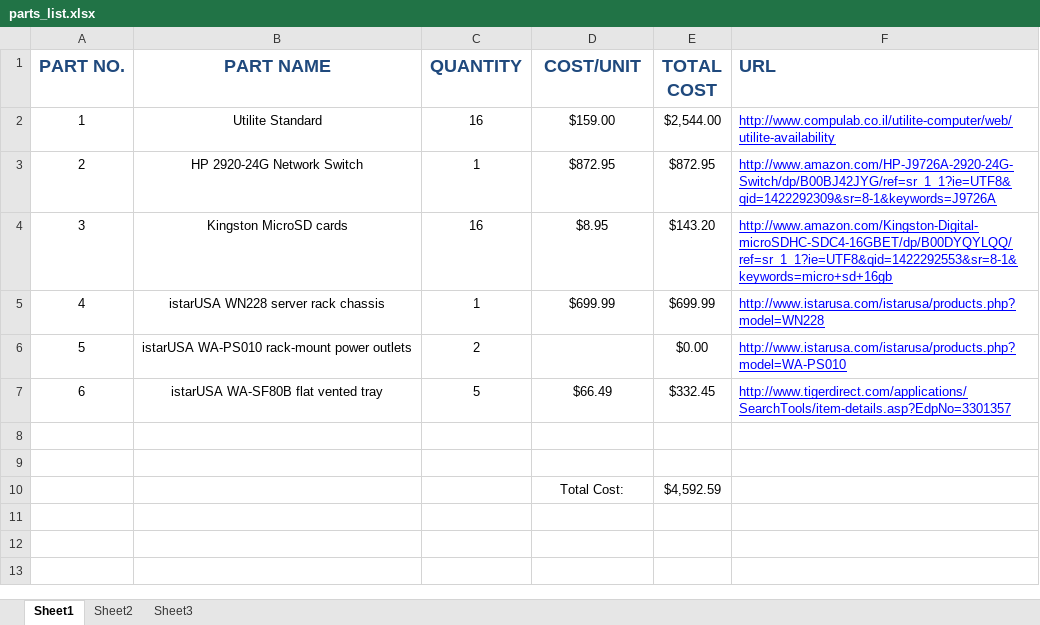
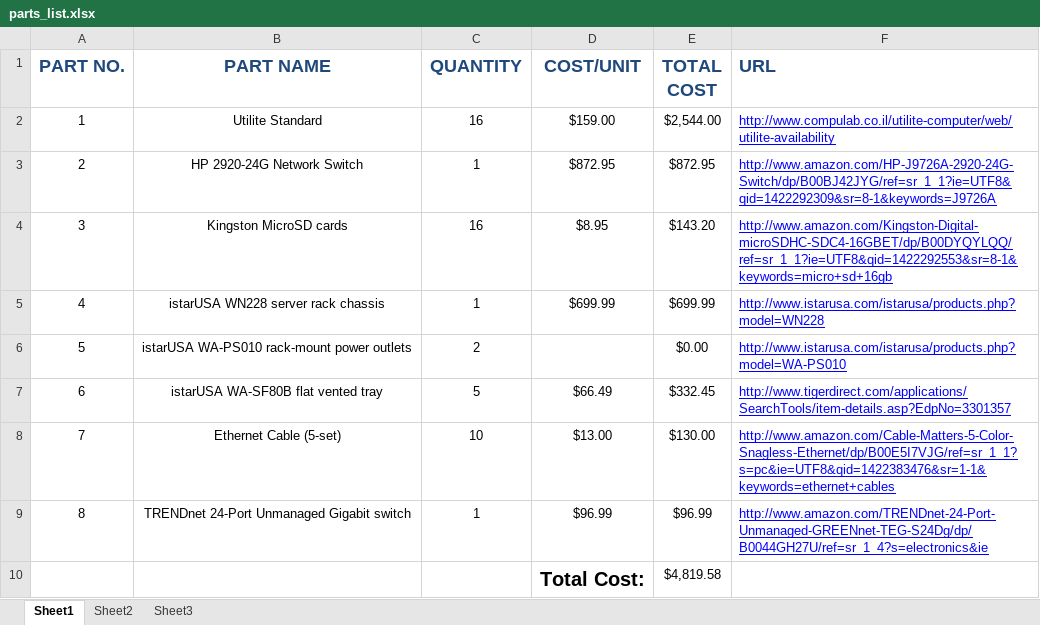
Before and after one commit to rosmod/rosmod, an Excel workbook: testbed/parts_list.xlsx, sheet Sheet1, drawn as a sheet; values as stored, in another font and other column widths than the file's, no borders; the diff names each change by its address in the sheet, - before the commit and + after, or states it on an @@ line.

Commit message:
Updated parts list

```diff
--- a/testbed/parts_list.xlsx (sheet Sheet1)
+++ b/testbed/parts_list.xlsx (sheet Sheet1)
-row 8: (empty)
+row 8: 7 | Ethernet Cable (5-set) | 10 | $13.00 | $130.00 | http://www.amazon.com/Cable-Matters-5-Color-Snagless-Ethernet/dp/B00E5I7VJG/ref=sr_1_1?s=pc&ie=UTF8&qid=1422383476&sr=1-1&keywords=ethernet+cables
-row 9: (empty)
+row 9: 8 | TRENDnet 24-Port Unmanaged Gigabit switch | 1 | $96.99 | $96.99 | http://www.amazon.com/TRENDnet-24-Port-Unmanaged-GREENnet-TEG-S24Dg/dp/B0044GH27U/ref=sr_1_4?s=electronics&ie
-D10 bold: off
+D10 bold: on, text size: larger
-E10 (TOTAL COST): $4,592.59
+E10 (TOTAL COST): $4,819.58
```
